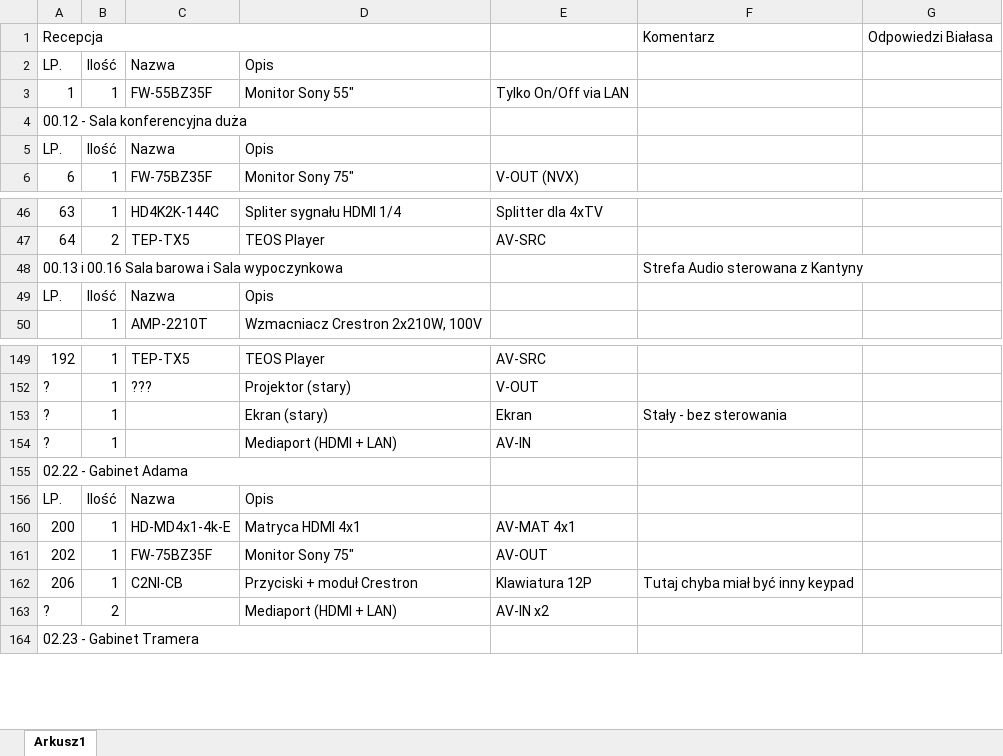
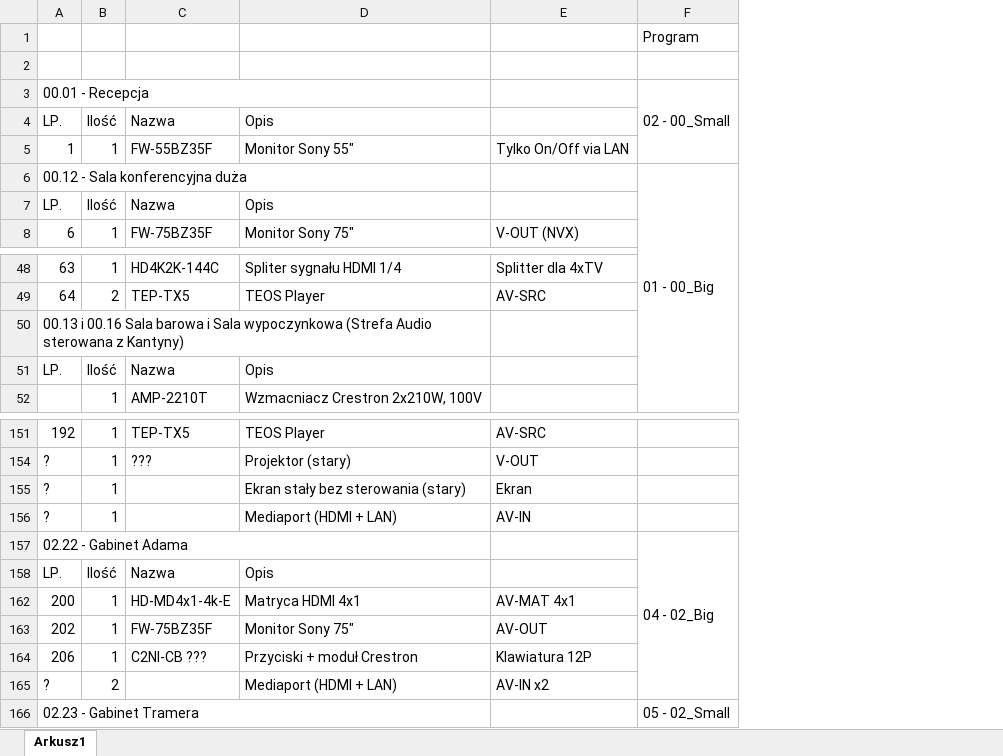
Before and after one commit to RBSystems/Crestron-10, an Excel workbook: QLoc/doc/Zestawienie Sprzętu - Crestron Only.xlsx, sheet Arkusz1, drawn as a sheet; only a part is shown, gaps mark what is left out; values as stored, in another font and other column widths than the file's, no cell formats; removed rows and columns are numbered as before the commit, all else as after; the diff names each change by its address in the sheet, - before the commit and + after, or states it on an @@ line.

```diff
--- a/QLoc/doc/Zestawienie Sprzętu - Crestron Only.xlsx (sheet Arkusz1)
+++ b/QLoc/doc/Zestawienie Sprzętu - Crestron Only.xlsx (sheet Arkusz1)
-column F, row 1: Komentarz; row 48: Strefa Audio sterowana z Kantyny; rows 153-162: Stały - bez sterowania |  |  |  |  |  | Tutaj chyba miał być inny keypad
-column G, row 1: Odpowiedzi Białasa
+column F, rows 3-6: 02 - 00_Small |  |  | 01 - 00_Big; rows 157-166: 04 - 02_Big |  |  |  |  |  | 05 - 02_Small
+row 1:  |  |  |  |  | Program
+row 2: (empty)
-A3: Recepcja
+A3: 00.01 - Recepcja
-A50: …Sala wypoczynkowa
+A50: …Sala wypoczynkowa (Strefa Audio sterowana z Kantyny)
-D155: Ekran (stary)
+D155: Ekran stały bez sterowania (stary)
-C164: C2NI-CB
+C164: C2NI-CB ???
```
Also changed, not shown: cell formats, QLoc/doc/Ecler mimo1212SG - QLOC .xlsx, 3 other files.
